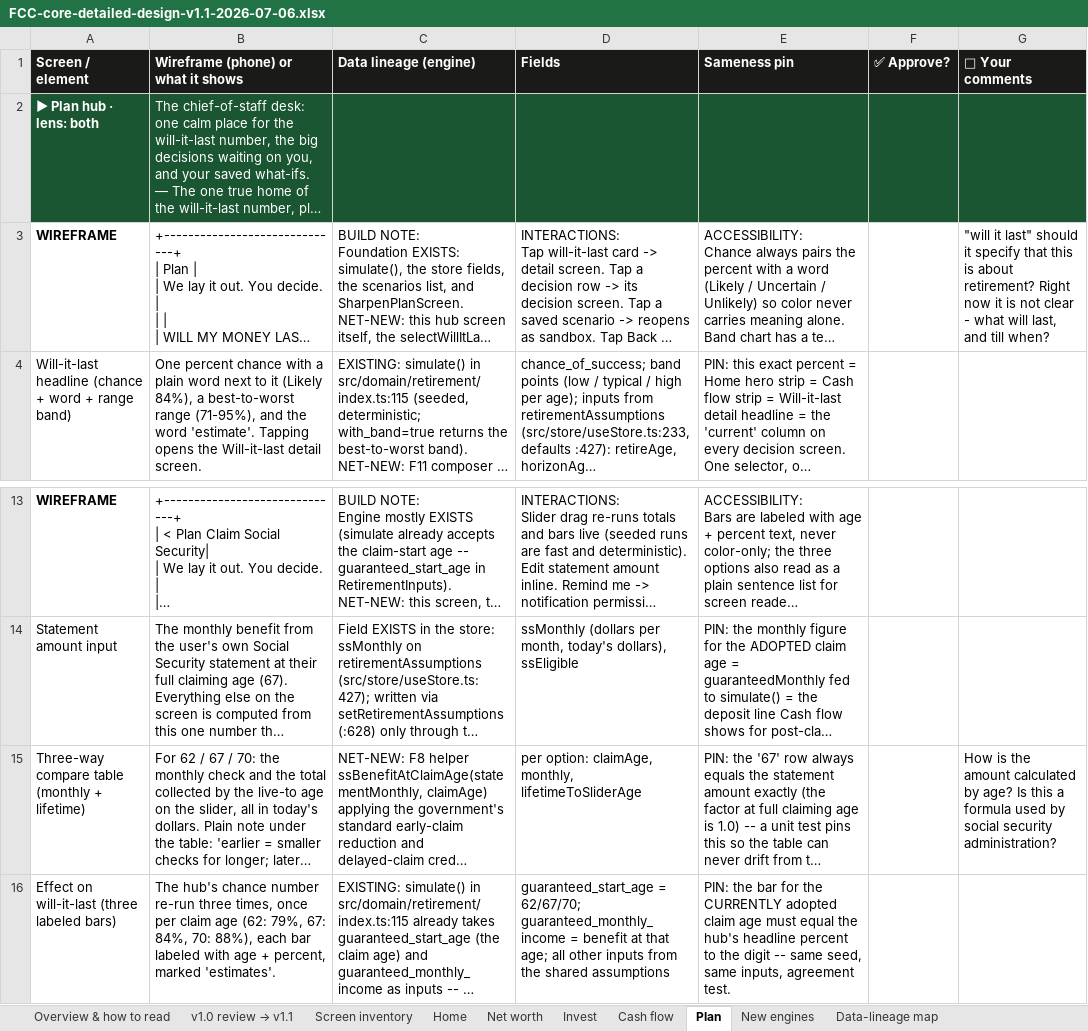
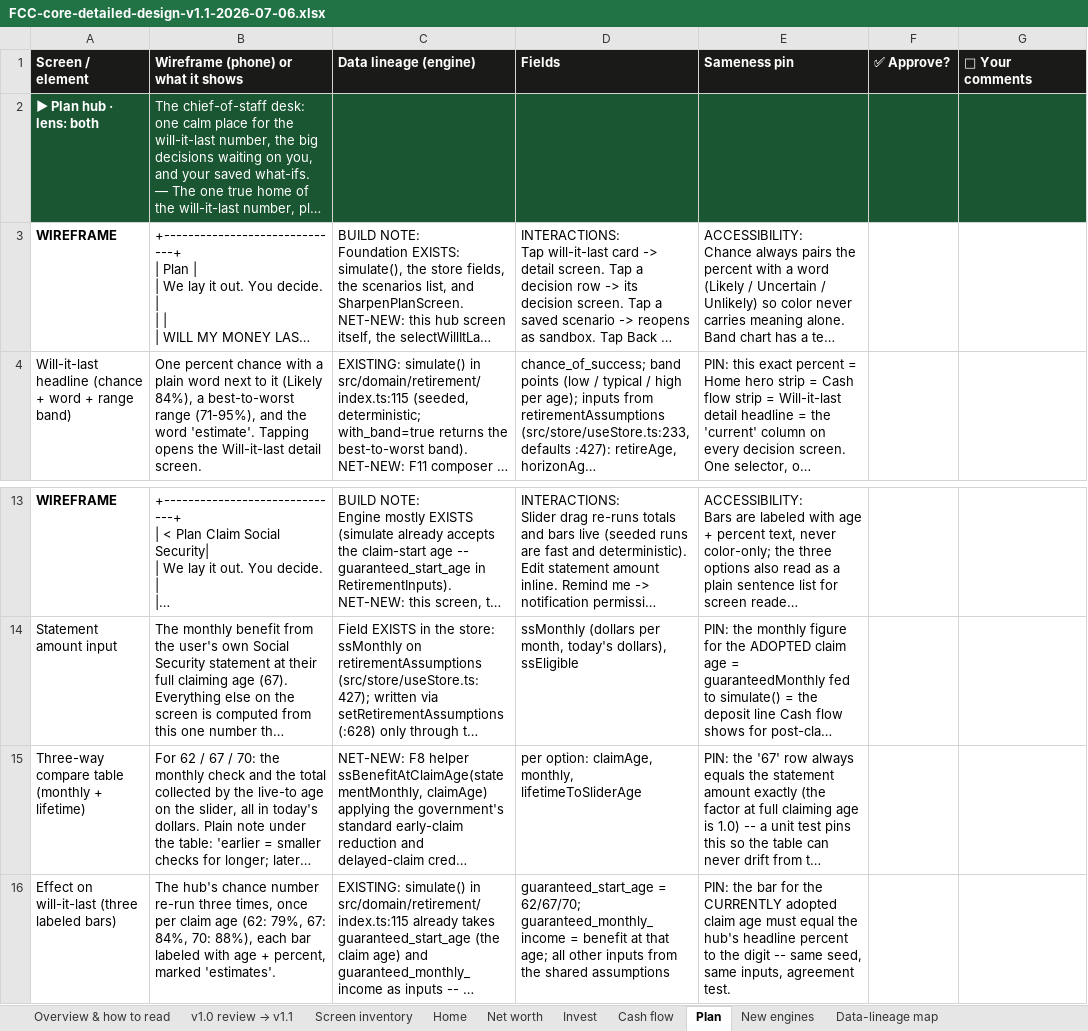
Before and after one commit to Finwise-io/finwise, an Excel workbook: docs/FCC-core-55-70/FCC-core-detailed-design-v1.1-2026-07-06.xlsx, sheet Plan, drawn as a sheet; only a part is shown, gaps mark what is left out; long unchanged cells end in …; values as stored, in another font and other column widths than the file's, no borders; the diff names each change by its address in the sheet, - before the commit and + after, or states it on an @@ line.

```diff
--- a/docs/FCC-core-55-70/FCC-core-detailed-design-v1.1-2026-07-06.xlsx (sheet Plan)
+++ b/docs/FCC-core-55-70/FCC-core-detailed-design-v1.1-2026-07-06.xlsx (sheet Plan)
-G3 (💬 Your comments): "will it last" should it specify that this is about retirement? Right now it is not clear - what will last, and till when?
+G3 (💬 Your comments): (empty)
-G15 (💬 Your comments): How is the amount calculated by age? Is this a formula used by social security administration?
+G15 (💬 Your comments): (empty)
```
Also changed, not shown: sheet Home, sheet Net worth, sheet Invest, sheet Cash flow, 1 other file.
